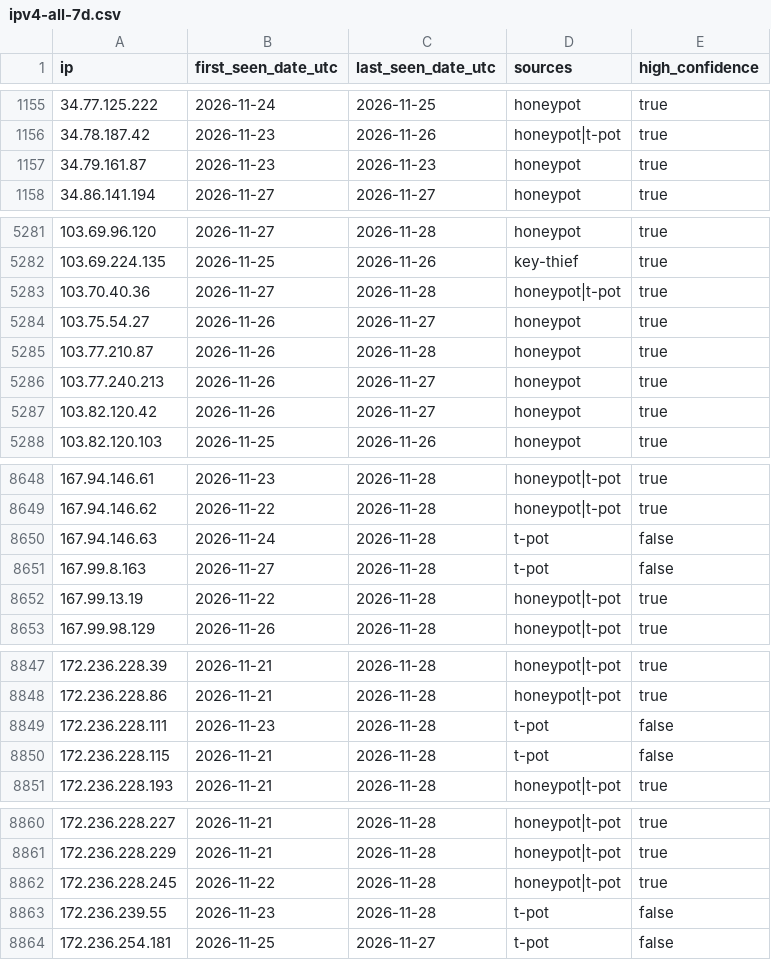
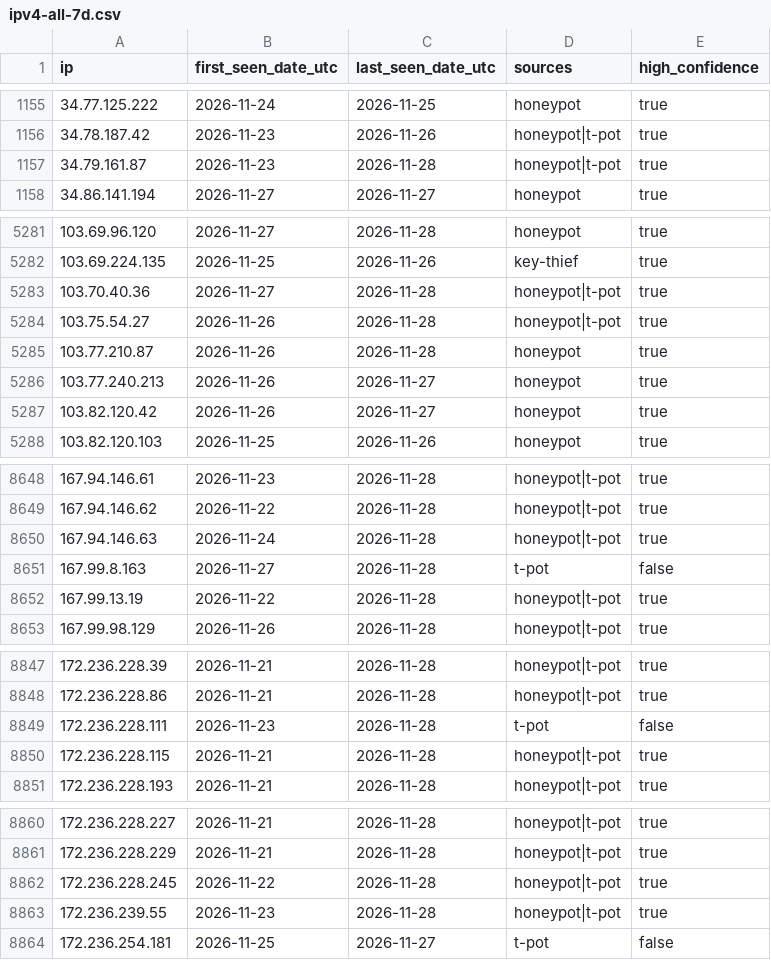
Before and after one commit to kotivahdit/blocklist, a CSV file: ipv4-all-7d.csv, drawn as a sheet; only a part is shown, gaps mark what is left out; the diff covers the shown part only.

```diff
--- a/ipv4-all-7d.csv
+++ b/ipv4-all-7d.csv
@@ -1156,3 +1156,3 @@ ip,first_seen_date_utc,last_seen_date_utc,sources,high_confidence
 34.78.187.42,2026-11-23,2026-11-26,honeypot|t-pot,true
-34.79.161.87,2026-11-23,2026-11-23,honeypot,true
+34.79.161.87,2026-11-23,2026-11-28,honeypot|t-pot,true
 34.86.141.194,2026-11-27,2026-11-27,honeypot,true
@@ -5283,3 +5283,3 @@ ip,first_seen_date_utc,last_seen_date_utc,sources,high_confidence
 103.70.40.36,2026-11-27,2026-11-28,honeypot|t-pot,true
-103.75.54.27,2026-11-26,2026-11-27,honeypot,true
+103.75.54.27,2026-11-26,2026-11-28,honeypot|t-pot,true
 103.77.210.87,2026-11-26,2026-11-28,honeypot,true
@@ -8649,3 +8649,3 @@ ip,first_seen_date_utc,last_seen_date_utc,sources,high_confidence
 167.94.146.62,2026-11-22,2026-11-28,honeypot|t-pot,true
-167.94.146.63,2026-11-24,2026-11-28,t-pot,false
+167.94.146.63,2026-11-24,2026-11-28,honeypot|t-pot,true
 167.99.8.163,2026-11-27,2026-11-28,t-pot,false
@@ -8849,3 +8849,3 @@ ip,first_seen_date_utc,last_seen_date_utc,sources,high_confidence
 172.236.228.111,2026-11-23,2026-11-28,t-pot,false
-172.236.228.115,2026-11-21,2026-11-28,t-pot,false
+172.236.228.115,2026-11-21,2026-11-28,honeypot|t-pot,true
 172.236.228.193,2026-11-21,2026-11-28,honeypot|t-pot,true
@@ -8862,3 +8862,3 @@ ip,first_seen_date_utc,last_seen_date_utc,sources,high_confidence
 172.236.228.245,2026-11-22,2026-11-28,honeypot|t-pot,true
-172.236.239.55,2026-11-23,2026-11-28,t-pot,false
+172.236.239.55,2026-11-23,2026-11-28,honeypot|t-pot,true
 172.236.254.181,2026-11-25,2026-11-27,t-pot,false
```
Also changed, not shown: 10 edited cells elsewhere in this file, misp/hashes.csv, 9 other files.
